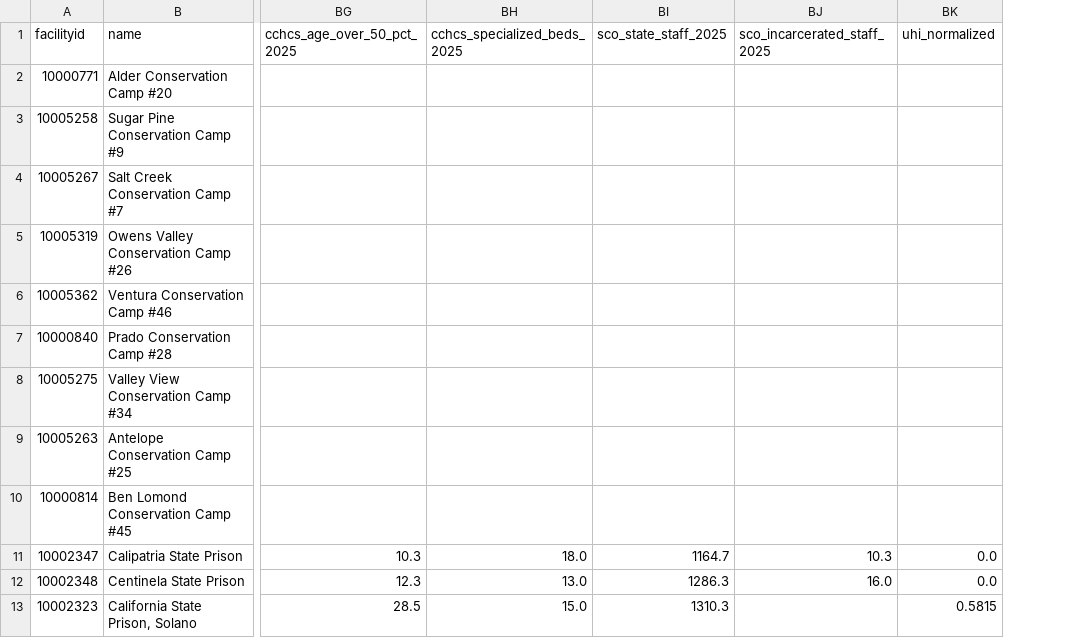
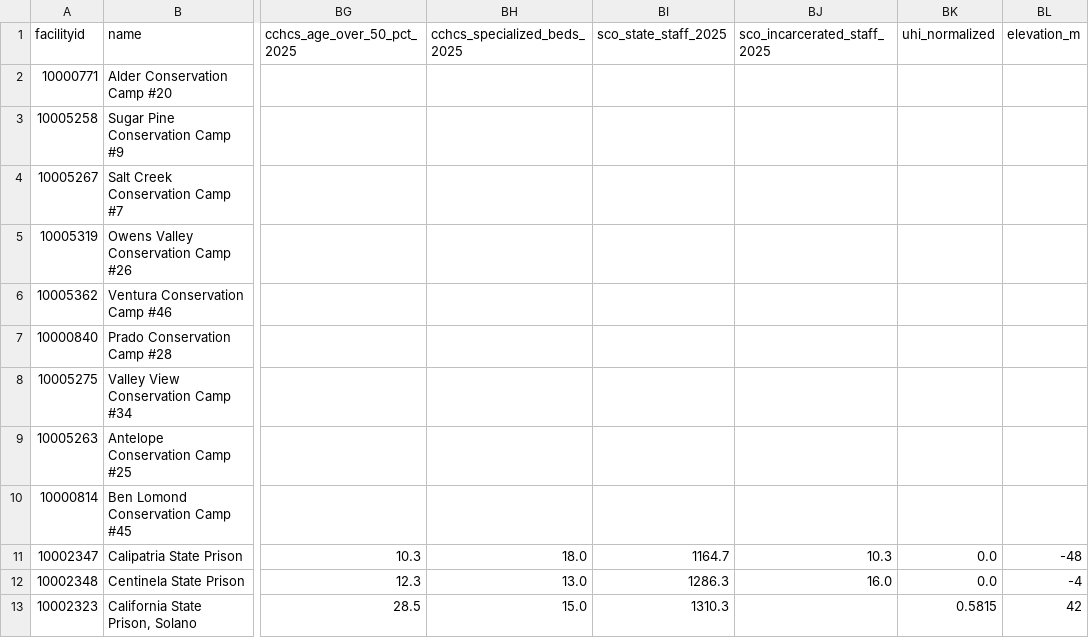
Before and after one commit to mbecica/cdcr_facility_data, a CSV file: data/cdcr_facilities.csv, drawn as a sheet; only a part is shown, gaps mark what is left out; the diff names each change by its address in the sheet, - before the commit and + after, or states it on an @@ line.

Commit message:
adding elevation and 78F outdoor temps for comparison

```diff
--- a/data/cdcr_facilities.csv
+++ b/data/cdcr_facilities.csv
+column BL (elevation_m), rows 11-13: -48 | -4 | 42
```
Also changed, not shown: 1 other file.
